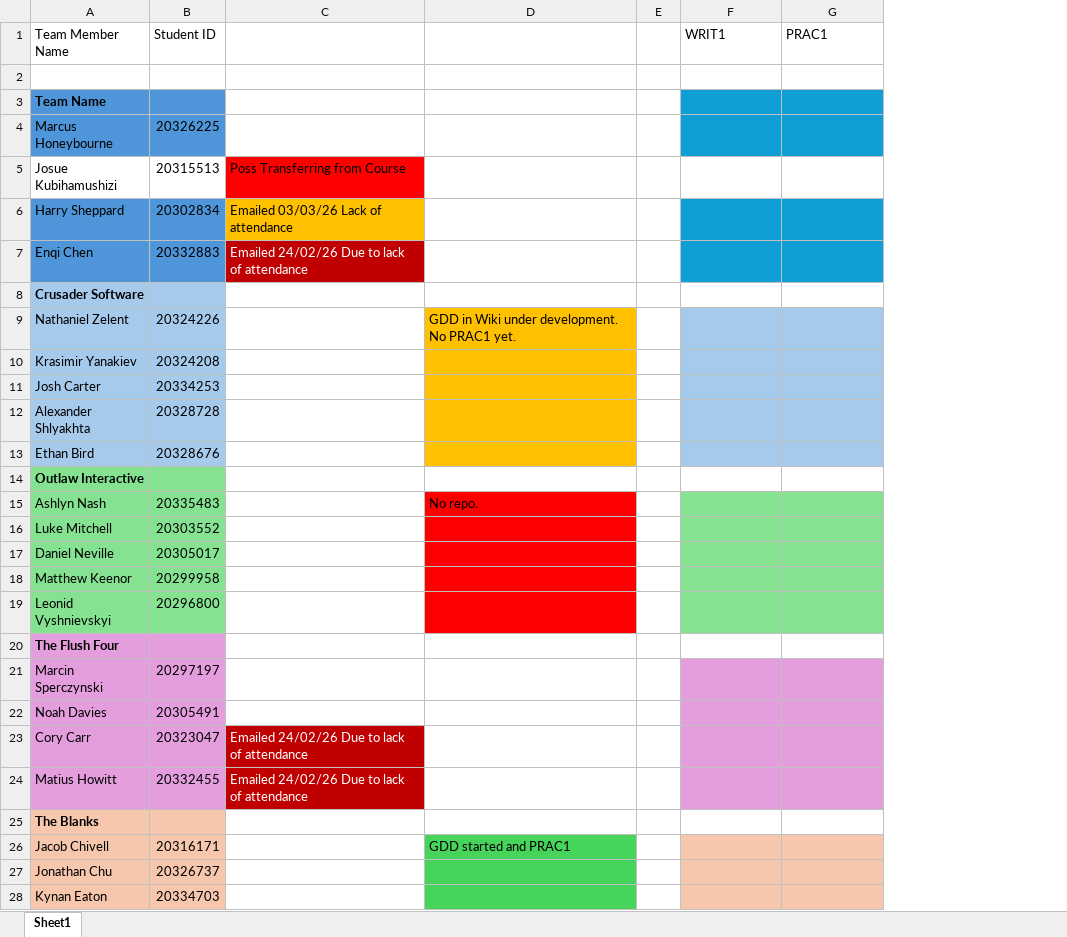
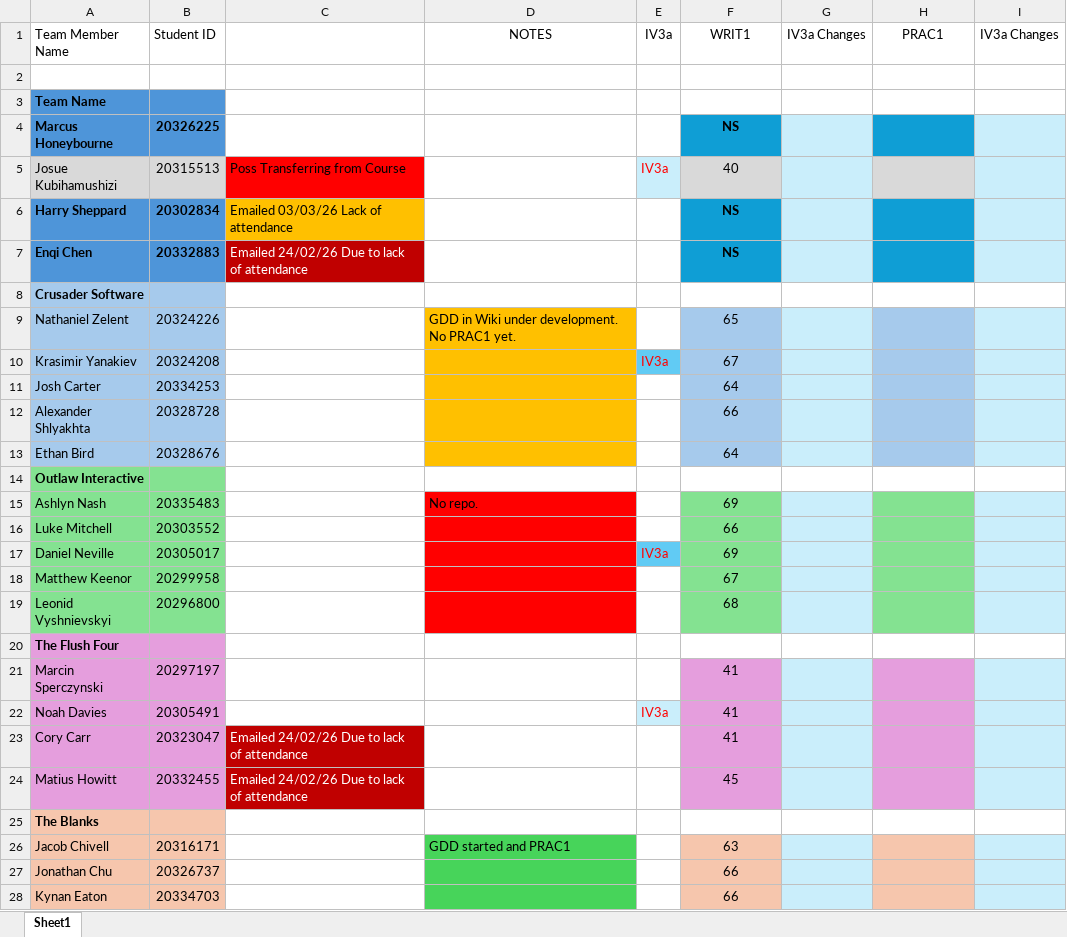
Before and after one commit to ianSCMet/2025_26, an Excel workbook: T2/GDV4000/GDV4000_25_26_Groups.xlsx, sheet Sheet1, drawn as a sheet; only a part is shown; values as stored, in another font and other column widths than the file's, no borders; removed rows and columns are numbered as before the commit, all else as after; the diff covers the shown part only; the diff names each change by its address in the sheet, - before the commit and + after, or states it on an @@ line.

Commit message:
Updated GDV4000 Marking Sheet. All marking done, IV3a shared with Glenn.

```diff
--- a/T2/GDV4000/GDV4000_25_26_Groups.xlsx (sheet Sheet1)
+++ b/T2/GDV4000/GDV4000_25_26_Groups.xlsx (sheet Sheet1)
-column E, empty
+column E (IV3a), rows 5-22: IV3a |  |  |  |  | IV3a |  |  |  |  |  |  | IV3a |  |  |  |  | IV3a
+column G (IV3a Changes), empty
+column I (IV3a Changes), empty
-D1: (empty)
+D1: NOTES
-F1 alignment: left
+F1 alignment: center
-H1 alignment: left
+H1 alignment: center
-F3 fill: #0F9ED5
+F3 fill: none
-H3 fill: #0F9ED5
+H3 fill: none
-A4:B4 bold: off
+A4:B4 bold: on
-F4 (WRIT1): (empty)
+F4 (WRIT1): NS
-A5:B5 fill: none
+A5:B5 fill: #D9D9D9
-F5 (WRIT1): (empty)
+F5 (WRIT1): 40
-F5 fill: none
+F5 fill: #D9D9D9
-H5 fill: none
+H5 fill: #D9D9D9
-A6:B7 bold: off
+A6:B7 bold: on
-F6:F7 (WRIT1): (empty)
+F6:F7 (WRIT1): NS
-F9 (WRIT1): (empty)
+F9 (WRIT1): 65
-F10 (WRIT1): (empty)
+F10 (WRIT1): 67
-F11 (WRIT1): (empty)
+F11 (WRIT1): 64
-F12 (WRIT1): (empty)
+F12 (WRIT1): 66
-F13 (WRIT1): (empty)
+F13 (WRIT1): 64
-F15 (WRIT1): (empty)
+F15 (WRIT1): 69
-F16 (WRIT1): (empty)
+F16 (WRIT1): 66
-F17 (WRIT1): (empty)
+F17 (WRIT1): 69
-F18 (WRIT1): (empty)
+F18 (WRIT1): 67
-F19 (WRIT1): (empty)
+F19 (WRIT1): 68
-F21:F23 (WRIT1): (empty)
+F21:F23 (WRIT1): 41
-F24 (WRIT1): (empty)
+F24 (WRIT1): 45
-F26 (WRIT1): (empty)
+F26 (WRIT1): 63
-F27:F28 (WRIT1): (empty)
+F27:F28 (WRIT1): 66
```
Also changed, not shown: 10 added rows, 27 edited cells and cell formats elsewhere in this sheet, 51 other files.
